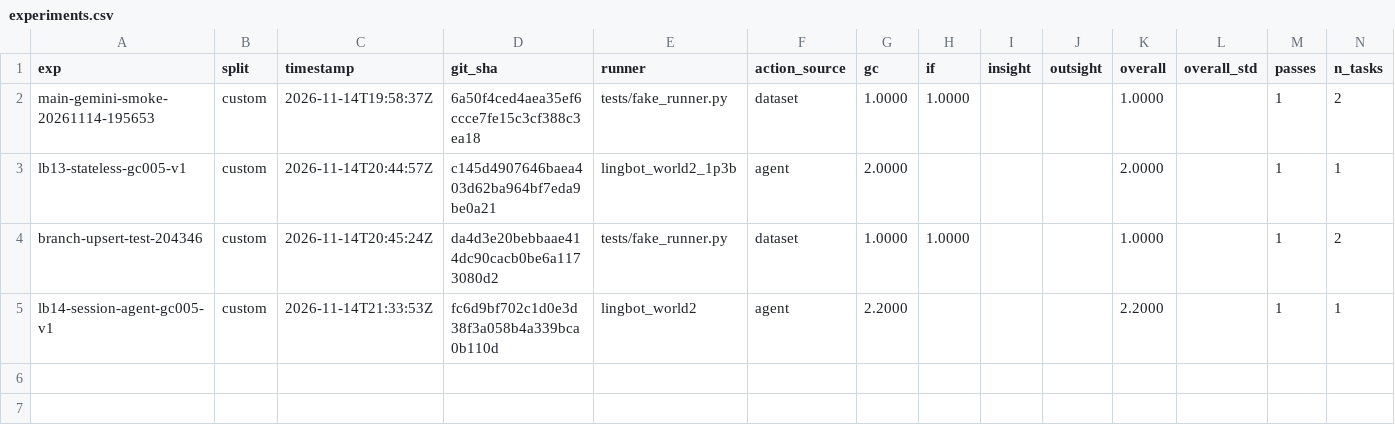
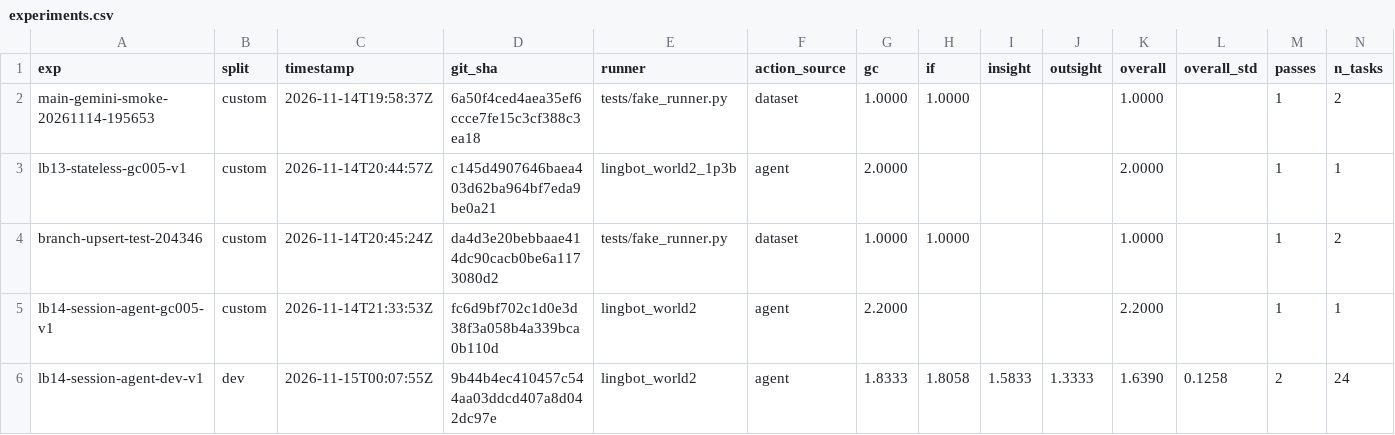
Before and after one commit to benceruleanlu/playworld-advancement, a CSV file: results/experiments.csv, drawn as a sheet; only a part is shown; rows hold the shown columns only; the diff names each change by its address in the sheet, - before the commit and + after, or states it on an @@ line.

```diff
--- a/results/experiments.csv
+++ b/results/experiments.csv
+row 6: lb14-session-agent-dev-v1 | dev | 2026-11-15T00:07:55Z | 9b44b4ec410457c544aa03ddcd407a8d042dc97e | lingbot_world2 | agent | 1.8333 | 1.8058 | 1.5833 | 1.3333 | 1.6390 | 0.1258 | 2 | 24
```
